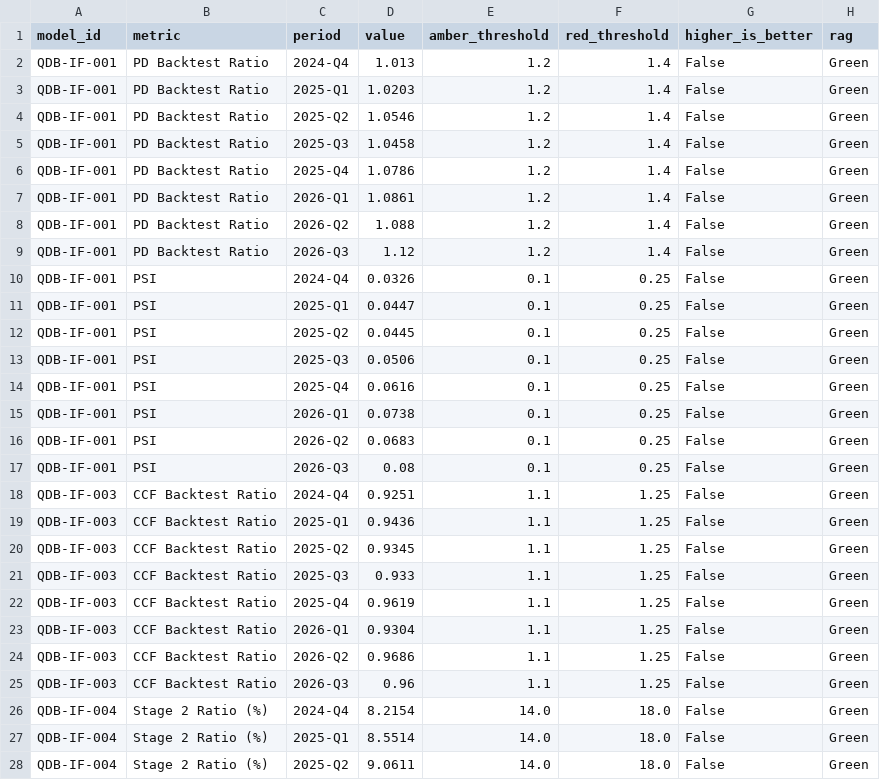
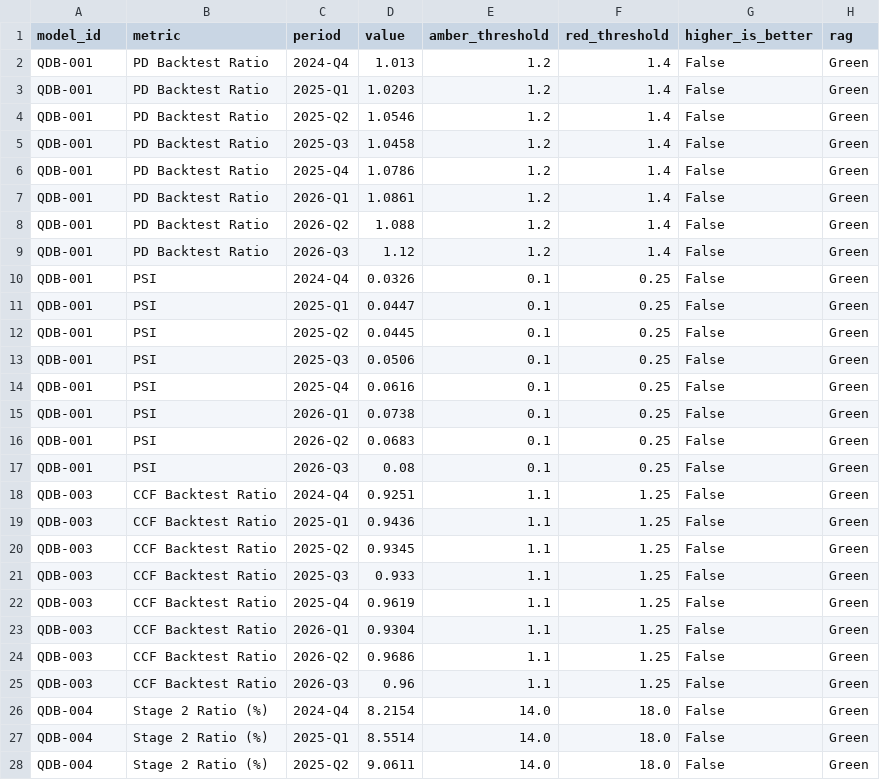
Before and after one commit to narensahu13/qdb-model-governance, a CSV file: data/seed/monitoring.csv, drawn as a sheet; only a part is shown; the diff covers the shown part only.

```diff
--- a/data/seed/monitoring.csv
+++ b/data/seed/monitoring.csv
@@ -1,28 +1,28 @@
 model_id,metric,period,value,amber_threshold,red_threshold,higher_is_better,rag
-QDB-IF-001,PD Backtest Ratio,2024-Q4,1.013,1.2,1.4,False,Green
-QDB-IF-001,PD Backtest Ratio,2025-Q1,1.0203,1.2,1.4,False,Green
-QDB-IF-001,PD Backtest Ratio,2025-Q2,1.0546,1.2,1.4,False,Green
-QDB-IF-001,PD Backtest Ratio,2025-Q3,1.0458,1.2,1.4,False,Green
-QDB-IF-001,PD Backtest Ratio,2025-Q4,1.0786,1.2,1.4,False,Green
-QDB-IF-001,PD Backtest Ratio,2026-Q1,1.0861,1.2,1.4,False,Green
-QDB-IF-001,PD Backtest Ratio,2026-Q2,1.088,1.2,1.4,False,Green
-QDB-IF-001,PD Backtest Ratio,2026-Q3,1.12,1.2,1.4,False,Green
-QDB-IF-001,PSI,2024-Q4,0.0326,0.1,0.25,False,Green
-QDB-IF-001,PSI,2025-Q1,0.0447,0.1,0.25,False,Green
-QDB-IF-001,PSI,2025-Q2,0.0445,0.1,0.25,False,Green
-QDB-IF-001,PSI,2025-Q3,0.0506,0.1,0.25,False,Green
-QDB-IF-001,PSI,2025-Q4,0.0616,0.1,0.25,False,Green
-QDB-IF-001,PSI,2026-Q1,0.0738,0.1,0.25,False,Green
-QDB-IF-001,PSI,2026-Q2,0.0683,0.1,0.25,False,Green
-QDB-IF-001,PSI,2026-Q3,0.08,0.1,0.25,False,Green
-QDB-IF-003,CCF Backtest Ratio,2024-Q4,0.9251,1.1,1.25,False,Green
-QDB-IF-003,CCF Backtest Ratio,2025-Q1,0.9436,1.1,1.25,False,Green
-QDB-IF-003,CCF Backtest Ratio,2025-Q2,0.9345,1.1,1.25,False,Green
-QDB-IF-003,CCF Backtest Ratio,2025-Q3,0.933,1.1,1.25,False,Green
-QDB-IF-003,CCF Backtest Ratio,2025-Q4,0.9619,1.1,1.25,False,Green
-QDB-IF-003,CCF Backtest Ratio,2026-Q1,0.9304,1.1,1.25,False,Green
-QDB-IF-003,CCF Backtest Ratio,2026-Q2,0.9686,1.1,1.25,False,Green
-QDB-IF-003,CCF Backtest Ratio,2026-Q3,0.96,1.1,1.25,False,Green
-QDB-IF-004,Stage 2 Ratio (%),2024-Q4,8.2154,14.0,18.0,False,Green
-QDB-IF-004,Stage 2 Ratio (%),2025-Q1,8.5514,14.0,18.0,False,Green
-QDB-IF-004,Stage 2 Ratio (%),2025-Q2,9.0611,14.0,18.0,False,Green
+QDB-001,PD Backtest Ratio,2024-Q4,1.013,1.2,1.4,False,Green
+QDB-001,PD Backtest Ratio,2025-Q1,1.0203,1.2,1.4,False,Green
+QDB-001,PD Backtest Ratio,2025-Q2,1.0546,1.2,1.4,False,Green
+QDB-001,PD Backtest Ratio,2025-Q3,1.0458,1.2,1.4,False,Green
+QDB-001,PD Backtest Ratio,2025-Q4,1.0786,1.2,1.4,False,Green
+QDB-001,PD Backtest Ratio,2026-Q1,1.0861,1.2,1.4,False,Green
+QDB-001,PD Backtest Ratio,2026-Q2,1.088,1.2,1.4,False,Green
+QDB-001,PD Backtest Ratio,2026-Q3,1.12,1.2,1.4,False,Green
+QDB-001,PSI,2024-Q4,0.0326,0.1,0.25,False,Green
+QDB-001,PSI,2025-Q1,0.0447,0.1,0.25,False,Green
+QDB-001,PSI,2025-Q2,0.0445,0.1,0.25,False,Green
+QDB-001,PSI,2025-Q3,0.0506,0.1,0.25,False,Green
+QDB-001,PSI,2025-Q4,0.0616,0.1,0.25,False,Green
+QDB-001,PSI,2026-Q1,0.0738,0.1,0.25,False,Green
+QDB-001,PSI,2026-Q2,0.0683,0.1,0.25,False,Green
+QDB-001,PSI,2026-Q3,0.08,0.1,0.25,False,Green
+QDB-003,CCF Backtest Ratio,2024-Q4,0.9251,1.1,1.25,False,Green
+QDB-003,CCF Backtest Ratio,2025-Q1,0.9436,1.1,1.25,False,Green
+QDB-003,CCF Backtest Ratio,2025-Q2,0.9345,1.1,1.25,False,Green
+QDB-003,CCF Backtest Ratio,2025-Q3,0.933,1.1,1.25,False,Green
+QDB-003,CCF Backtest Ratio,2025-Q4,0.9619,1.1,1.25,False,Green
+QDB-003,CCF Backtest Ratio,2026-Q1,0.9304,1.1,1.25,False,Green
+QDB-003,CCF Backtest Ratio,2026-Q2,0.9686,1.1,1.25,False,Green
+QDB-003,CCF Backtest Ratio,2026-Q3,0.96,1.1,1.25,False,Green
+QDB-004,Stage 2 Ratio (%),2024-Q4,8.2154,14.0,18.0,False,Green
+QDB-004,Stage 2 Ratio (%),2025-Q1,8.5514,14.0,18.0,False,Green
+QDB-004,Stage 2 Ratio (%),2025-Q2,9.0611,14.0,18.0,False,Green
```
Also changed, not shown: 93 edited cells elsewhere in this file, 31 other files.
